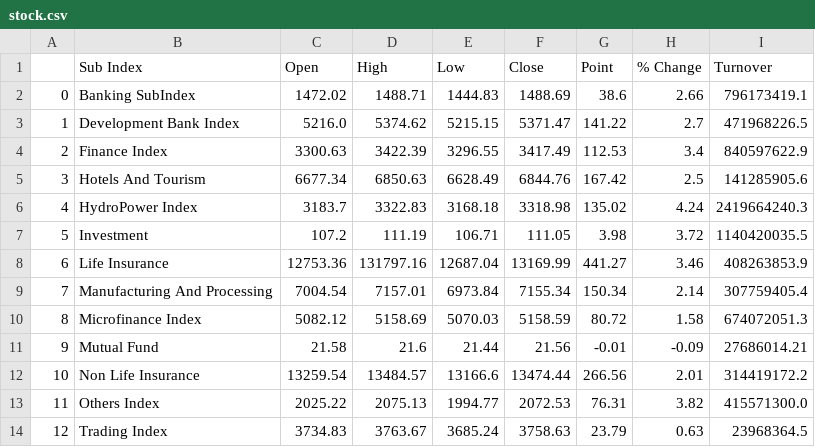
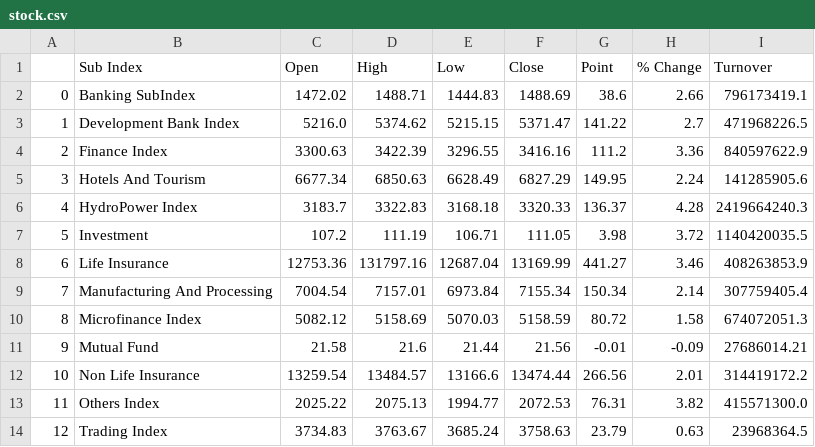
Before and after one commit to rockerritesh/nepsesimple, a CSV file: docs/stock.csv, drawn as a sheet.

```diff
--- a/docs/stock.csv
+++ b/docs/stock.csv
@@ -3,5 +3,5 @@
 1,Development Bank Index,5216.0,5374.62,5215.15,5371.47,141.22,2.7,471968226.5
-2,Finance Index,3300.63,3422.39,3296.55,3417.49,112.53,3.4,840597622.9
-3,Hotels And Tourism,6677.34,6850.63,6628.49,6844.76,167.42,2.5,141285905.6
-4,HydroPower Index,3183.7,3322.83,3168.18,3318.98,135.02,4.24,2419664240.3
+2,Finance Index,3300.63,3422.39,3296.55,3416.16,111.2,3.36,840597622.9
+3,Hotels And Tourism,6677.34,6850.63,6628.49,6827.29,149.95,2.24,141285905.6
+4,HydroPower Index,3183.7,3322.83,3168.18,3320.33,136.37,4.28,2419664240.3
 5,Investment,107.2,111.19,106.71,111.05,3.98,3.72,1140420035.5
```
Also changed, not shown: 3 other files.
